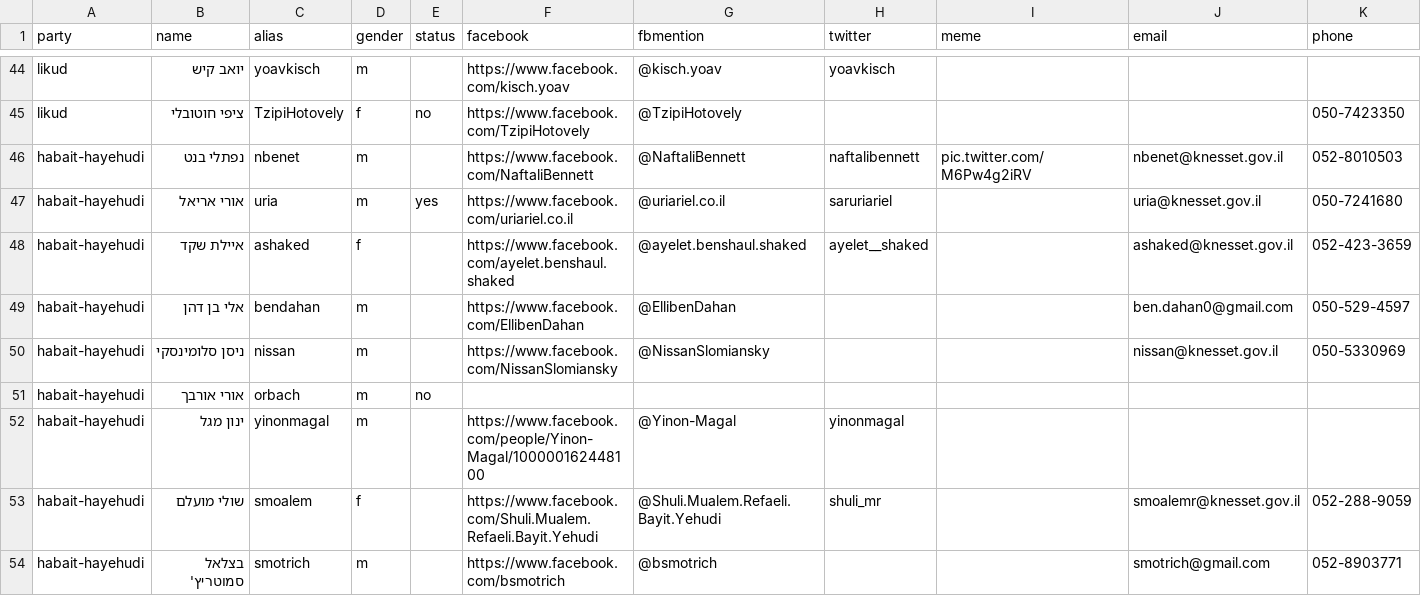
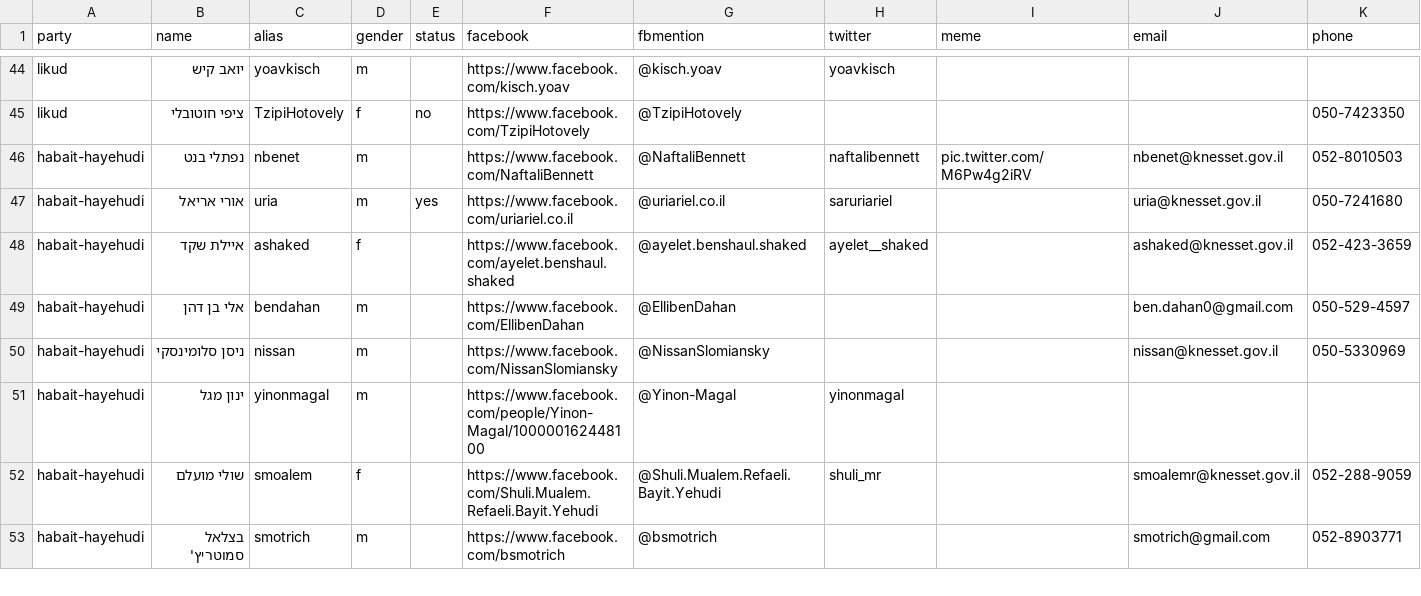
Before and after one commit to no2bio/elections2015, a CSV file: _data/mks.csv, drawn as a sheet; only a part is shown, gaps mark what is left out; rows hold the shown columns only; the diff names each change by its address in the sheet, - before the commit and + after, or states it on an @@ line.

Commit message:
Updated for Uri Orbach's departure

```diff
--- a/_data/mks.csv
+++ b/_data/mks.csv
-row 51: habait-hayehudi | אורי אורבך | orbach | m | no
```
Also changed, not shown: 1 other file.
